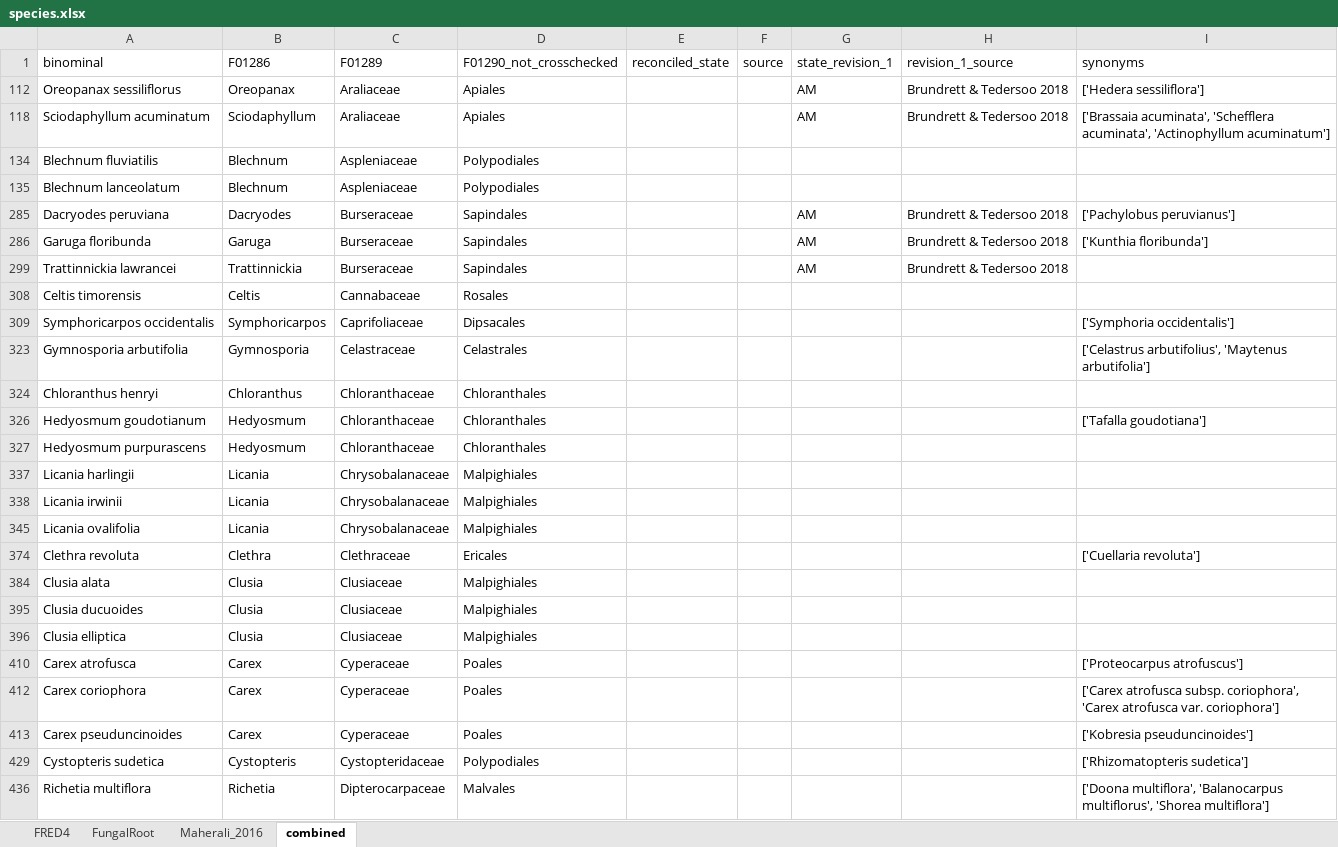
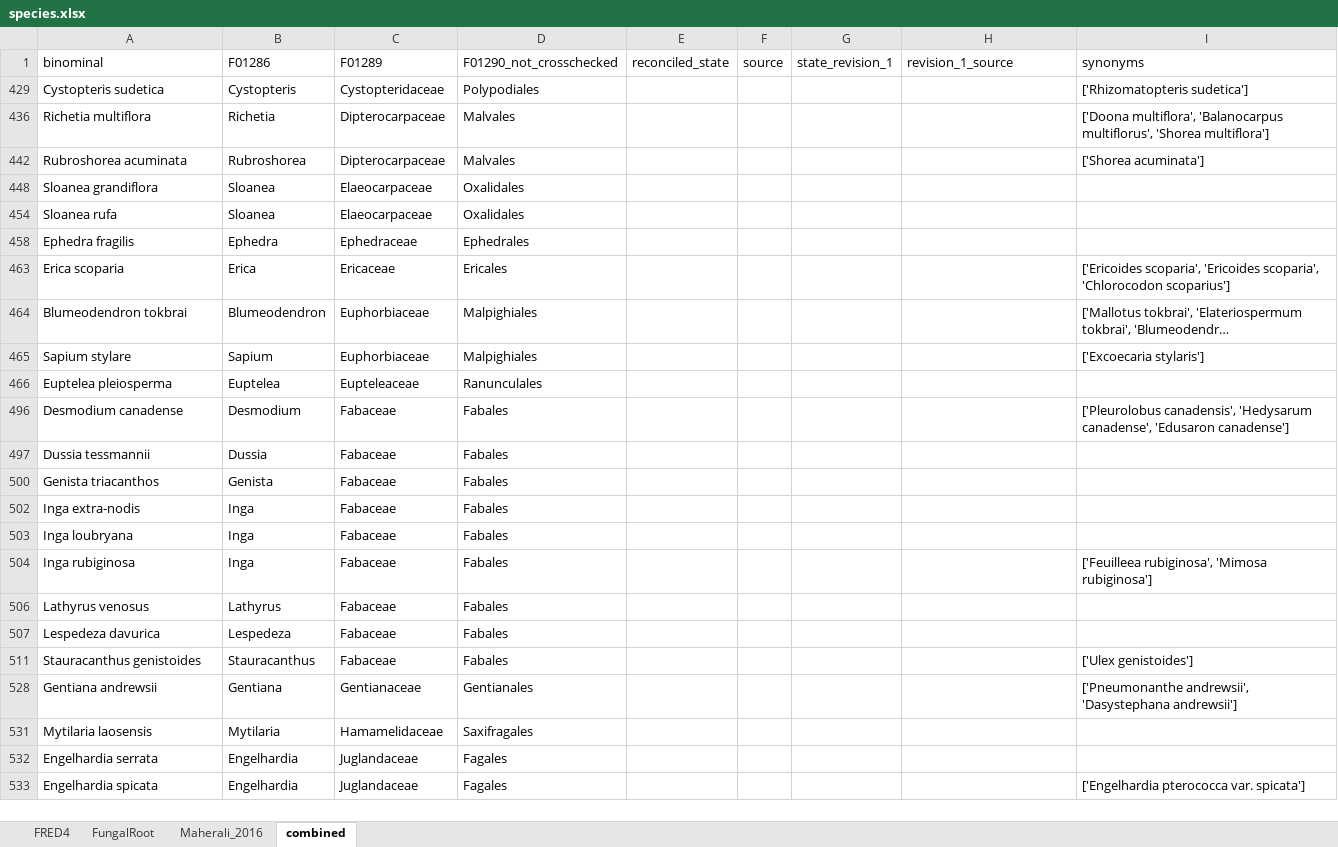
Before and after one commit to anoban/wsu, an Excel workbook: data/chapter2/FRED/subsets/species.xlsx, sheet combined, drawn as a sheet; only a part is shown; the shorter side is filled out with more unchanged rows; long unchanged cells end in …; values as stored, in another font and other column widths than the file's, no borders; table styles not drawn; the diff covers the shown part only; the diff names each change by its address in the sheet, - before the commit and + after, or states it on an @@ line.

Commit message:
modified:   R/notebooks/MRPMM.ipynb 	modified:   data/chapter2/FRED/subsets/species.changelog 	modified:   data/chapter2/FRED/subsets/species.xlsx

```diff
--- a/data/chapter2/FRED/subsets/species.xlsx (sheet combined)
+++ b/data/chapter2/FRED/subsets/species.xlsx (sheet combined)
@@ row 112 hidden: Oreopanax sessiliflorus | Oreopanax | Araliaceae | Apiales |  |  | AM | Brundrett & Tedersoo 2018 | ['Hedera sessiliflora'] @@
@@ row 118 hidden: Sciodaphyllum acuminatum | Sciodaphyllum | Araliaceae | Apiales |  |  | AM | Brundrett & Tedersoo 2018 | ['Brassaia acuminata', 'Schefflera acuminata', 'Actinophyllum acuminatum'] @@
-row 134: Blechnum fluviatilis | Blechnum | Aspleniaceae | Polypodiales
-row 135: Blechnum lanceolatum | Blechnum | Aspleniaceae | Polypodiales
@@ row 285 hidden: Dacryodes peruviana | Dacryodes | Burseraceae | Sapindales |  |  | AM | Brundrett & Tedersoo 2018 | ['Pachylobus peruvianus'] @@
@@ row 286 hidden: Garuga floribunda | Garuga | Burseraceae | Sapindales |  |  | AM | Brundrett & Tedersoo 2018 | ['Kunthia floribunda'] @@
@@ row 299 hidden: Trattinnickia lawrancei | Trattinnickia | Burseraceae | Sapindales |  |  | AM | Brundrett & Tedersoo 2018 @@
-row 308: Celtis timorensis | Celtis | Cannabaceae | Rosales
-row 309: Symphoricarpos occidentalis | Symphoricarpos | Caprifoliaceae | Dipsacales |  |  |  |  | ['Symphoria occidentalis']
-row 323: Gymnosporia arbutifolia | Gymnosporia | Celastraceae | Celastrales |  |  |  |  | ['Celastrus arbutifolius', 'Maytenus arbutifolia']
-row 324: Chloranthus henryi | Chloranthus | Chloranthaceae | Chloranthales
-row 326: Hedyosmum goudotianum | Hedyosmum | Chloranthaceae | Chloranthales |  |  |  |  | ['Tafalla goudotiana']
-row 327: Hedyosmum purpurascens | Hedyosmum | Chloranthaceae | Chloranthales
-row 337: Licania harlingii | Licania | Chrysobalanaceae | Malpighiales
-row 338: Licania irwinii | Licania | Chrysobalanaceae | Malpighiales
-row 345: Licania ovalifolia | Licania | Chrysobalanaceae | Malpighiales
-row 374: Clethra revoluta | Clethra | Clethraceae | Ericales |  |  |  |  | ['Cuellaria revoluta']
-row 384: Clusia alata | Clusia | Clusiaceae | Malpighiales
-row 395: Clusia ducuoides | Clusia | Clusiaceae | Malpighiales
-row 396: Clusia elliptica | Clusia | Clusiaceae | Malpighiales
-row 410: Carex atrofusca | Carex | Cyperaceae | Poales |  |  |  |  | ['Proteocarpus atrofuscus']
-row 412: Carex coriophora | Carex | Cyperaceae | Poales |  |  |  |  | ['Carex atrofusca subsp. coriophora', 'Carex atrofusca var. coriophora']
-row 413: Carex pseuduncinoides | Carex | Cyperaceae | Poales |  |  |  |  | ['Kobresia pseuduncinoides']
```
Also changed, not shown: 3 removed rows elsewhere in this sheet, hidden cells, 2 other files.
